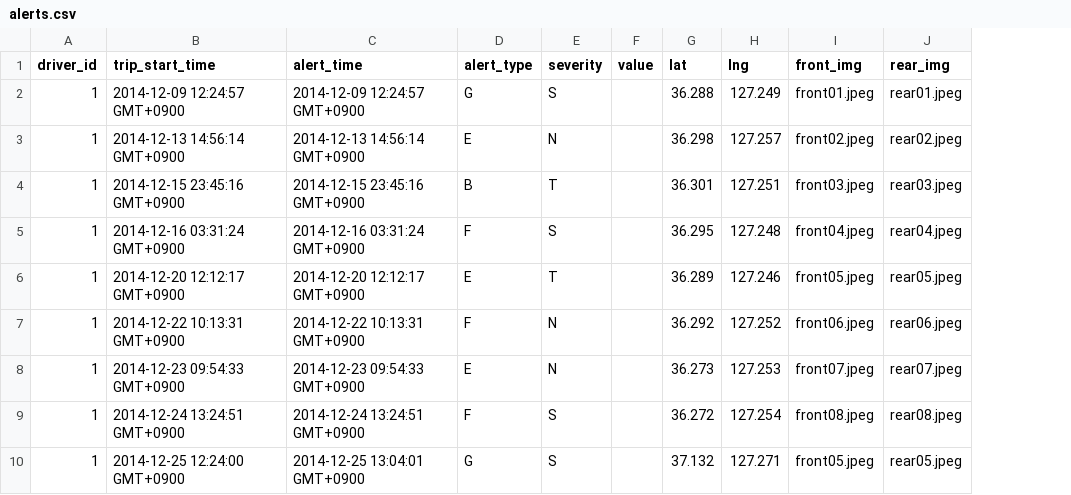
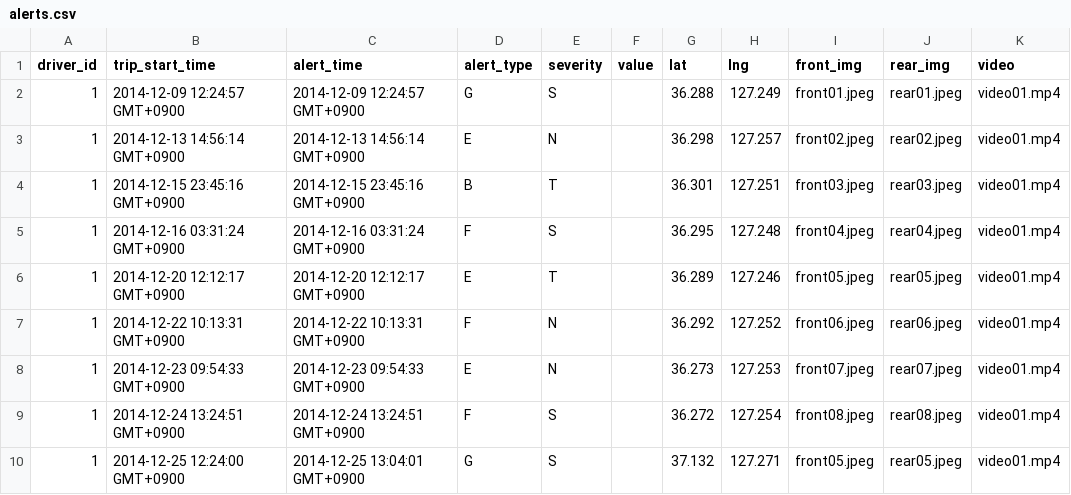
Before and after one commit to heartyoh/trackvue, a CSV file: db/seeds/alerts.csv, drawn as a sheet; the diff names each change by its address in the sheet, - before the commit and + after, or states it on an @@ line.

```diff
--- a/db/seeds/alerts.csv
+++ b/db/seeds/alerts.csv
+column K (video), rows 2-10: all video01.mp4
```
Also changed, not shown: db/seeds/tracks.csv, 19 other files.
